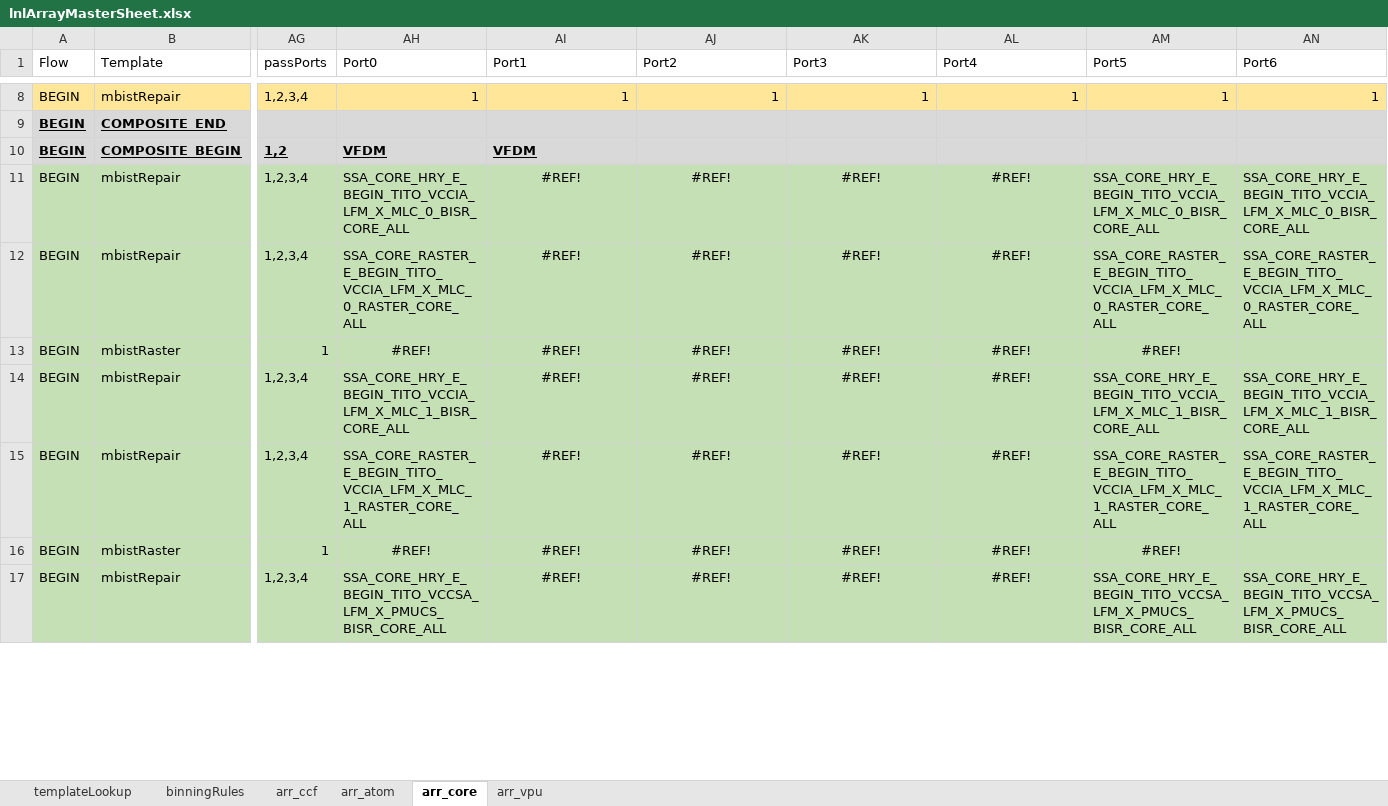
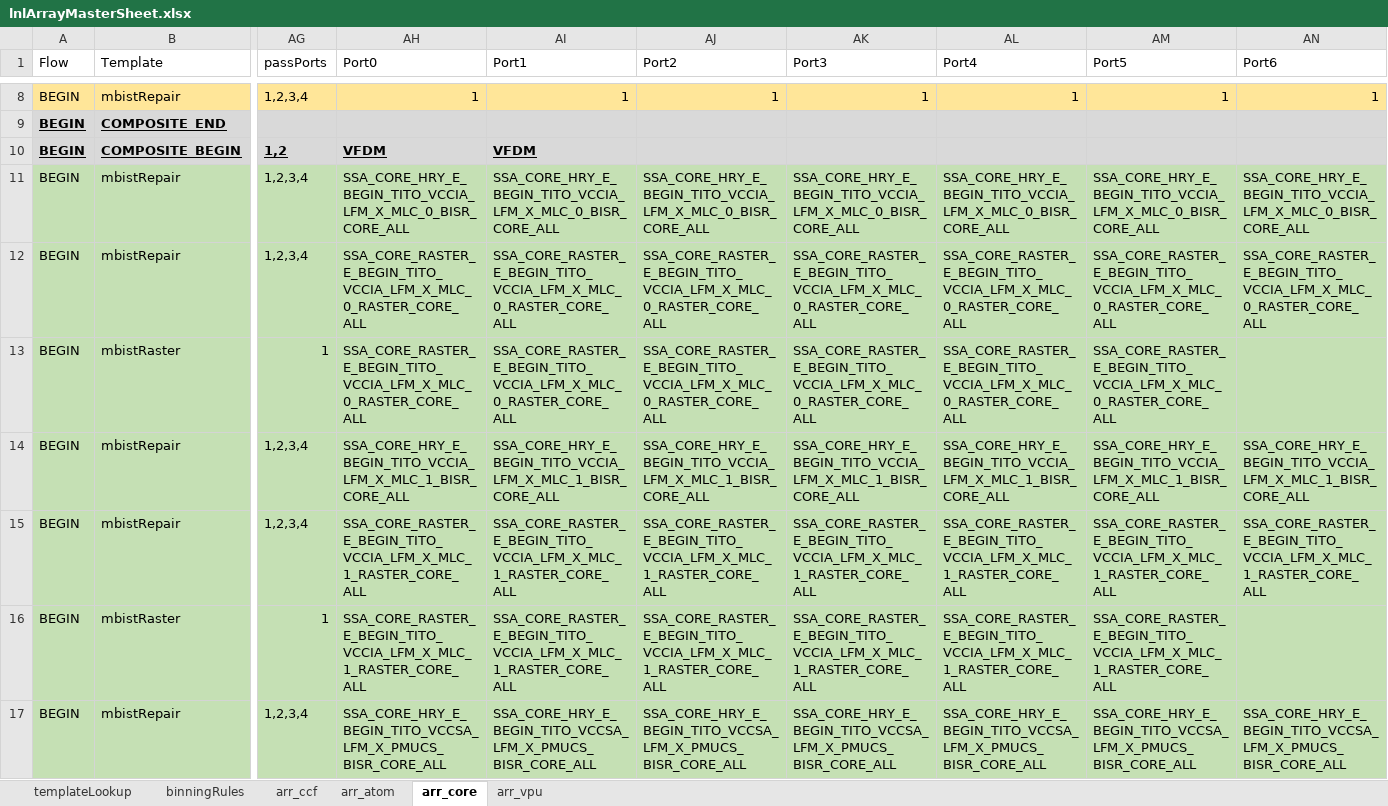
Before and after one commit to eoghanocIntel/lighterFluid, an Excel workbook: lighterFluid/inputs/lnlArrayMasterSheet.xlsx, sheet arr_core, drawn as a sheet; only a part is shown, gaps mark what is left out; values as stored, in another font and other column widths than the file's, no borders; the diff covers the shown part only; the diff names each change by its address in the sheet, - before the commit and + after, or states it on an @@ line.

Commit message:
fixing flows

```diff
--- a/lighterFluid/inputs/lnlArrayMasterSheet.xlsx (sheet arr_core)
+++ b/lighterFluid/inputs/lnlArrayMasterSheet.xlsx (sheet arr_core)
-AI11 (Port1): #REF!
+AI11 (Port1): SSA_CORE_HRY_E_BEGIN_TITO_VCCIA_LFM_X_MLC_0_BISR_CORE_ALL
-AI11:AL12 alignment: center
+AI11:AL12 alignment: left
-AJ11 (Port2): #REF!
+AJ11 (Port2): SSA_CORE_HRY_E_BEGIN_TITO_VCCIA_LFM_X_MLC_0_BISR_CORE_ALL
-AK11 (Port3): #REF!
+AK11 (Port3): SSA_CORE_HRY_E_BEGIN_TITO_VCCIA_LFM_X_MLC_0_BISR_CORE_ALL
-AL11 (Port4): #REF!
+AL11 (Port4): SSA_CORE_HRY_E_BEGIN_TITO_VCCIA_LFM_X_MLC_0_BISR_CORE_ALL
-AI12:AI13 (Port1): #REF!
+AI12:AI13 (Port1): SSA_CORE_RASTER_E_BEGIN_TITO_VCCIA_LFM_X_MLC_0_RASTER_CORE_ALL
-AJ12:AJ13 (Port2): #REF!
+AJ12:AJ13 (Port2): SSA_CORE_RASTER_E_BEGIN_TITO_VCCIA_LFM_X_MLC_0_RASTER_CORE_ALL
-AK12:AK13 (Port3): #REF!
+AK12:AK13 (Port3): SSA_CORE_RASTER_E_BEGIN_TITO_VCCIA_LFM_X_MLC_0_RASTER_CORE_ALL
-AL12:AL13 (Port4): #REF!
+AL12:AL13 (Port4): SSA_CORE_RASTER_E_BEGIN_TITO_VCCIA_LFM_X_MLC_0_RASTER_CORE_ALL
-AH13 (Port0): #REF!
+AH13 (Port0): SSA_CORE_RASTER_E_BEGIN_TITO_VCCIA_LFM_X_MLC_0_RASTER_CORE_ALL
-AH13:AM13 alignment: center
+AH13:AM13 alignment: left
-AM13 (Port5): #REF!
+AM13 (Port5): SSA_CORE_RASTER_E_BEGIN_TITO_VCCIA_LFM_X_MLC_0_RASTER_CORE_ALL
-AI14 (Port1): #REF!
+AI14 (Port1): SSA_CORE_HRY_E_BEGIN_TITO_VCCIA_LFM_X_MLC_1_BISR_CORE_ALL
-AI14:AL15 alignment: center
+AI14:AL15 alignment: left
-AJ14 (Port2): #REF!
+AJ14 (Port2): SSA_CORE_HRY_E_BEGIN_TITO_VCCIA_LFM_X_MLC_1_BISR_CORE_ALL
-AK14 (Port3): #REF!
+AK14 (Port3): SSA_CORE_HRY_E_BEGIN_TITO_VCCIA_LFM_X_MLC_1_BISR_CORE_ALL
-AL14 (Port4): #REF!
+AL14 (Port4): SSA_CORE_HRY_E_BEGIN_TITO_VCCIA_LFM_X_MLC_1_BISR_CORE_ALL
-AI15:AI16 (Port1): #REF!
+AI15:AI16 (Port1): SSA_CORE_RASTER_E_BEGIN_TITO_VCCIA_LFM_X_MLC_1_RASTER_CORE_ALL
-AJ15:AJ16 (Port2): #REF!
+AJ15:AJ16 (Port2): SSA_CORE_RASTER_E_BEGIN_TITO_VCCIA_LFM_X_MLC_1_RASTER_CORE_ALL
-AK15:AK16 (Port3): #REF!
+AK15:AK16 (Port3): SSA_CORE_RASTER_E_BEGIN_TITO_VCCIA_LFM_X_MLC_1_RASTER_CORE_ALL
-AL15:AL16 (Port4): #REF!
+AL15:AL16 (Port4): SSA_CORE_RASTER_E_BEGIN_TITO_VCCIA_LFM_X_MLC_1_RASTER_CORE_ALL
-AH16 (Port0): #REF!
+AH16 (Port0): SSA_CORE_RASTER_E_BEGIN_TITO_VCCIA_LFM_X_MLC_1_RASTER_CORE_ALL
-AH16:AM16 alignment: center
+AH16:AM16 alignment: left
-AM16 (Port5): #REF!
+AM16 (Port5): SSA_CORE_RASTER_E_BEGIN_TITO_VCCIA_LFM_X_MLC_1_RASTER_CORE_ALL
-AI17 (Port1): #REF!
+AI17 (Port1): SSA_CORE_HRY_E_BEGIN_TITO_VCCSA_LFM_X_PMUCS_BISR_CORE_ALL
-AI17:AL17 alignment: center
+AI17:AL17 alignment: left
-AJ17 (Port2): #REF!
+AJ17 (Port2): SSA_CORE_HRY_E_BEGIN_TITO_VCCSA_LFM_X_PMUCS_BISR_CORE_ALL
-AK17 (Port3): #REF!
+AK17 (Port3): SSA_CORE_HRY_E_BEGIN_TITO_VCCSA_LFM_X_PMUCS_BISR_CORE_ALL
-AL17 (Port4): #REF!
+AL17 (Port4): SSA_CORE_HRY_E_BEGIN_TITO_VCCSA_LFM_X_PMUCS_BISR_CORE_ALL
```
Also changed, not shown: 38 edited cells and cell formats elsewhere in this sheet.
